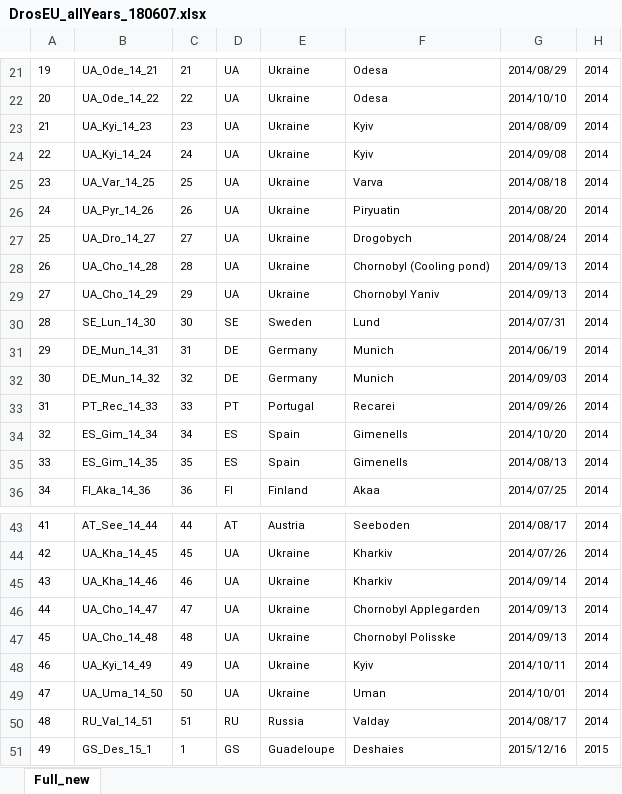
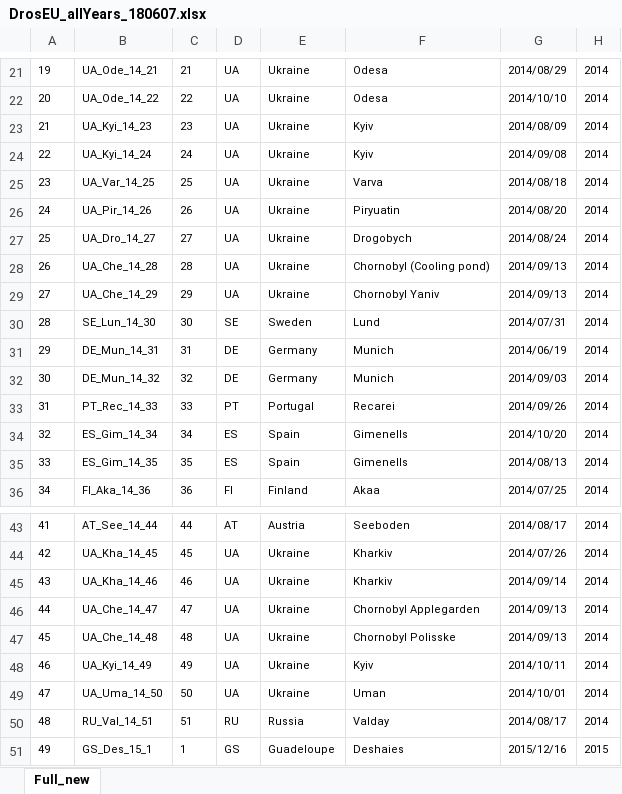
Before and after one commit to vitorpavinato/AglyPoolseq, an Excel workbook: populationInfo/DrosEU_allYears_180607.xlsx, sheet Full_new, drawn as a sheet; only a part is shown, gaps mark what is left out; values as stored, in another font and other column widths than the file's, no borders; conditional formats not drawn; the diff names each change by its address in the sheet, - before the commit and + after, or states it on an @@ line.

Commit message:
Updated to match in sample IDs with DrosEU_SraRunInfo.csv

```diff
--- a/populationInfo/DrosEU_allYears_180607.xlsx (sheet Full_new)
+++ b/populationInfo/DrosEU_allYears_180607.xlsx (sheet Full_new)
-B26: UA_Pyr_14_26
+B26: UA_Pir_14_26
-B28: UA_Cho_14_28
+B28: UA_Che_14_28
-B29: UA_Cho_14_29
+B29: UA_Che_14_29
-B46: UA_Cho_14_47
+B46: UA_Che_14_47
-B47: UA_Cho_14_48
+B47: UA_Che_14_48
```
